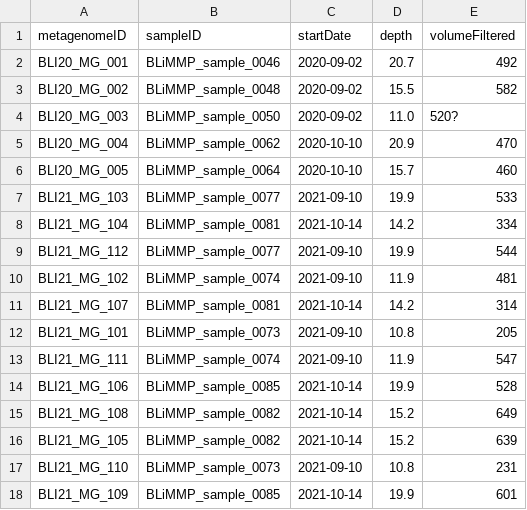
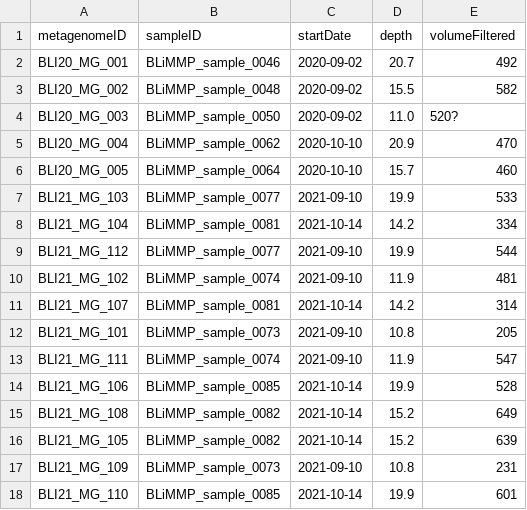
Before and after one commit to petersonben50/BLiMMP, a CSV file: metadata/metagenome_metadata.csv, drawn as a sheet.

Commit message:
metagenome and MT update metadata

```diff
--- a/metadata/metagenome_metadata.csv
+++ b/metadata/metagenome_metadata.csv
@@ -16,3 +16,3 @@
 "BLI21_MG_105","BLiMMP_sample_0082","2021-10-14","15.2","639"
-"BLI21_MG_110","BLiMMP_sample_0073","2021-09-10","10.8","231"
-"BLI21_MG_109","BLiMMP_sample_0085","2021-10-14","19.9","601"
+"BLI21_MG_109","BLiMMP_sample_0073","2021-09-10","10.8","231"
+"BLI21_MG_110","BLiMMP_sample_0085","2021-10-14","19.9","601"
```
Also changed, not shown: 1 other file.
